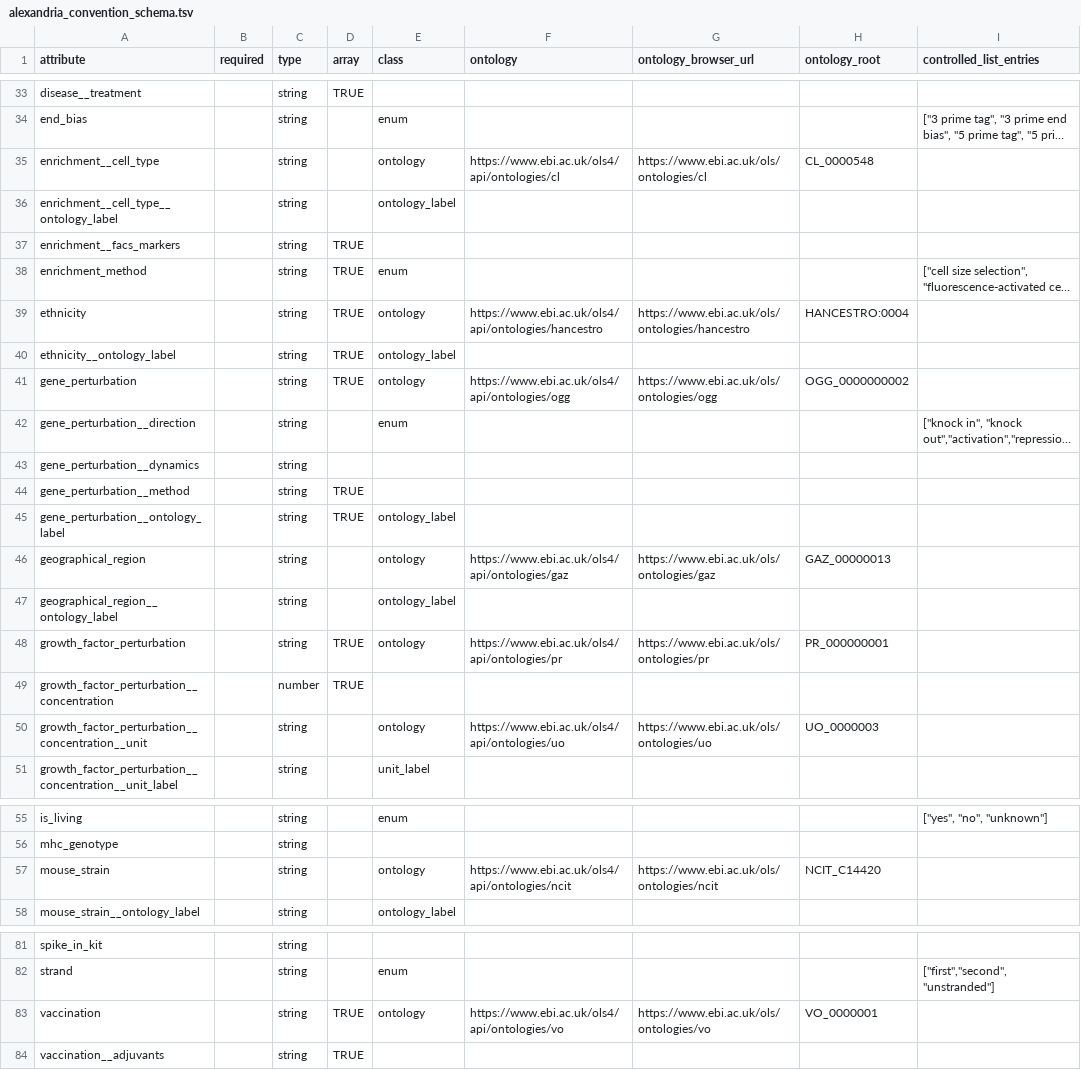
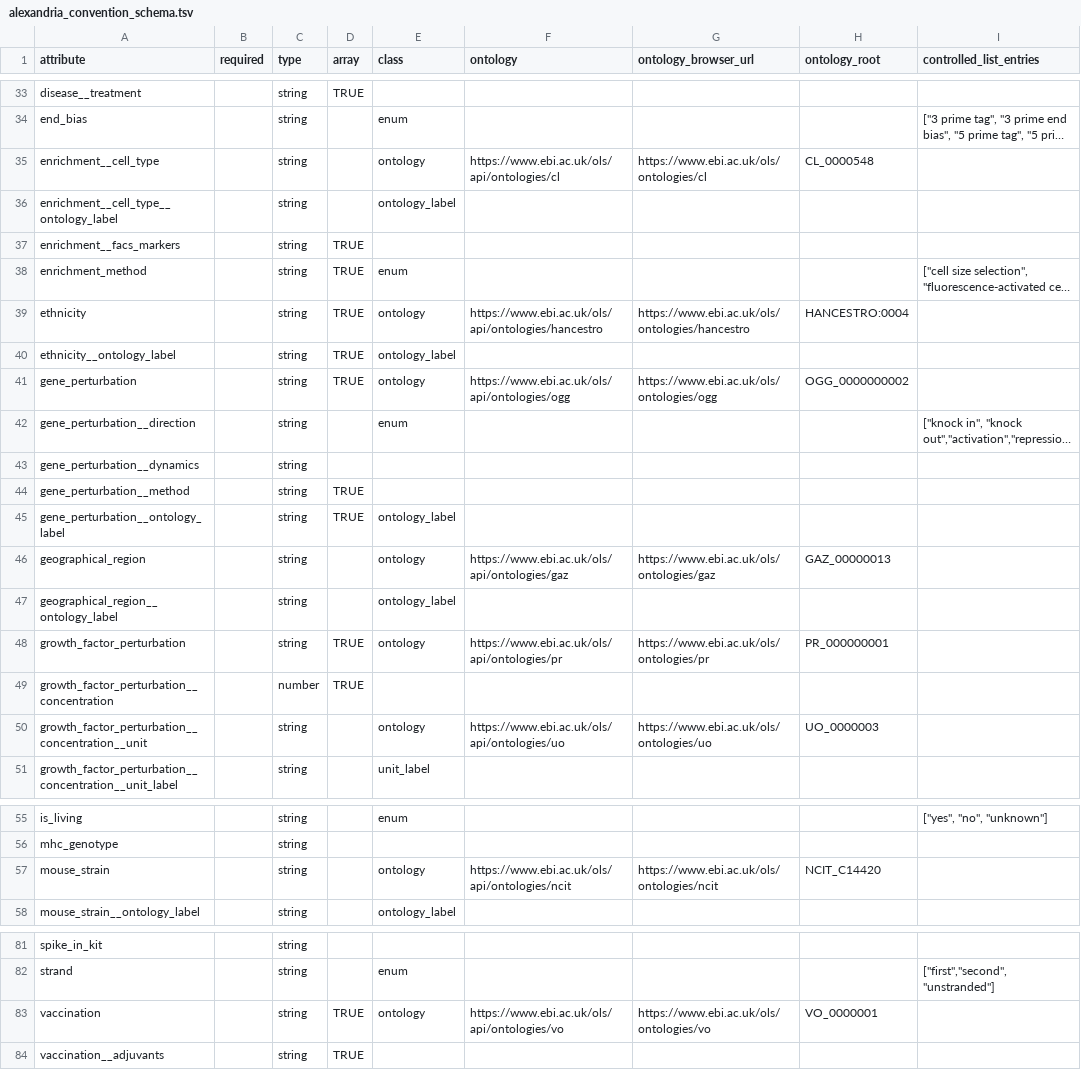
Before and after one commit to broadinstitute/scp-ingest-pipeline, a TSV file: schema/alexandria_convention/alexandria_convention_schema.tsv, drawn as a sheet; only a part is shown, gaps mark what is left out; long unchanged cells end in …; the diff covers the shown part only; the diff names each change by its address in the sheet, - before the commit and + after, or states it on an @@ line.

```diff
--- a/schema/alexandria_convention/alexandria_convention_schema.tsv
+++ b/schema/alexandria_convention/alexandria_convention_schema.tsv
-F35 (ontology): https://www.ebi.ac.uk/ols4/api/ontologies/cl
+F35 (ontology): https://www.ebi.ac.uk/ols/api/ontologies/cl
-F39 (ontology): https://www.ebi.ac.uk/ols4/api/ontologies/hancestro
+F39 (ontology): https://www.ebi.ac.uk/ols/api/ontologies/hancestro
-F41 (ontology): https://www.ebi.ac.uk/ols4/api/ontologies/ogg
+F41 (ontology): https://www.ebi.ac.uk/ols/api/ontologies/ogg
-F46 (ontology): https://www.ebi.ac.uk/ols4/api/ontologies/gaz
+F46 (ontology): https://www.ebi.ac.uk/ols/api/ontologies/gaz
-F48 (ontology): https://www.ebi.ac.uk/ols4/api/ontologies/pr
+F48 (ontology): https://www.ebi.ac.uk/ols/api/ontologies/pr
-F50 (ontology): https://www.ebi.ac.uk/ols4/api/ontologies/uo
+F50 (ontology): https://www.ebi.ac.uk/ols/api/ontologies/uo
-F57 (ontology): https://www.ebi.ac.uk/ols4/api/ontologies/ncit
+F57 (ontology): https://www.ebi.ac.uk/ols/api/ontologies/ncit
-F83 (ontology): https://www.ebi.ac.uk/ols4/api/ontologies/vo
+F83 (ontology): https://www.ebi.ac.uk/ols/api/ontologies/vo
```
Also changed, not shown: 16 edited cells elsewhere in this file, 32 other files.
